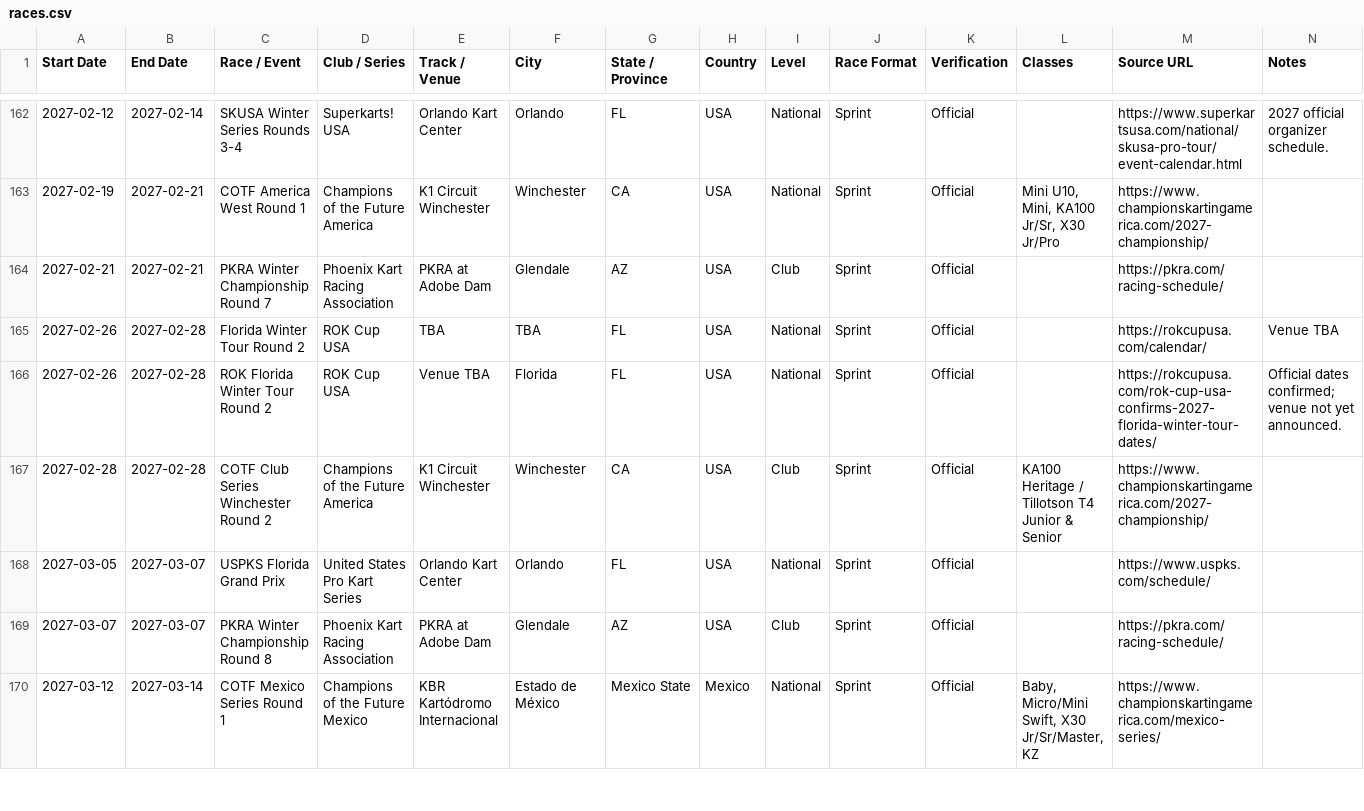
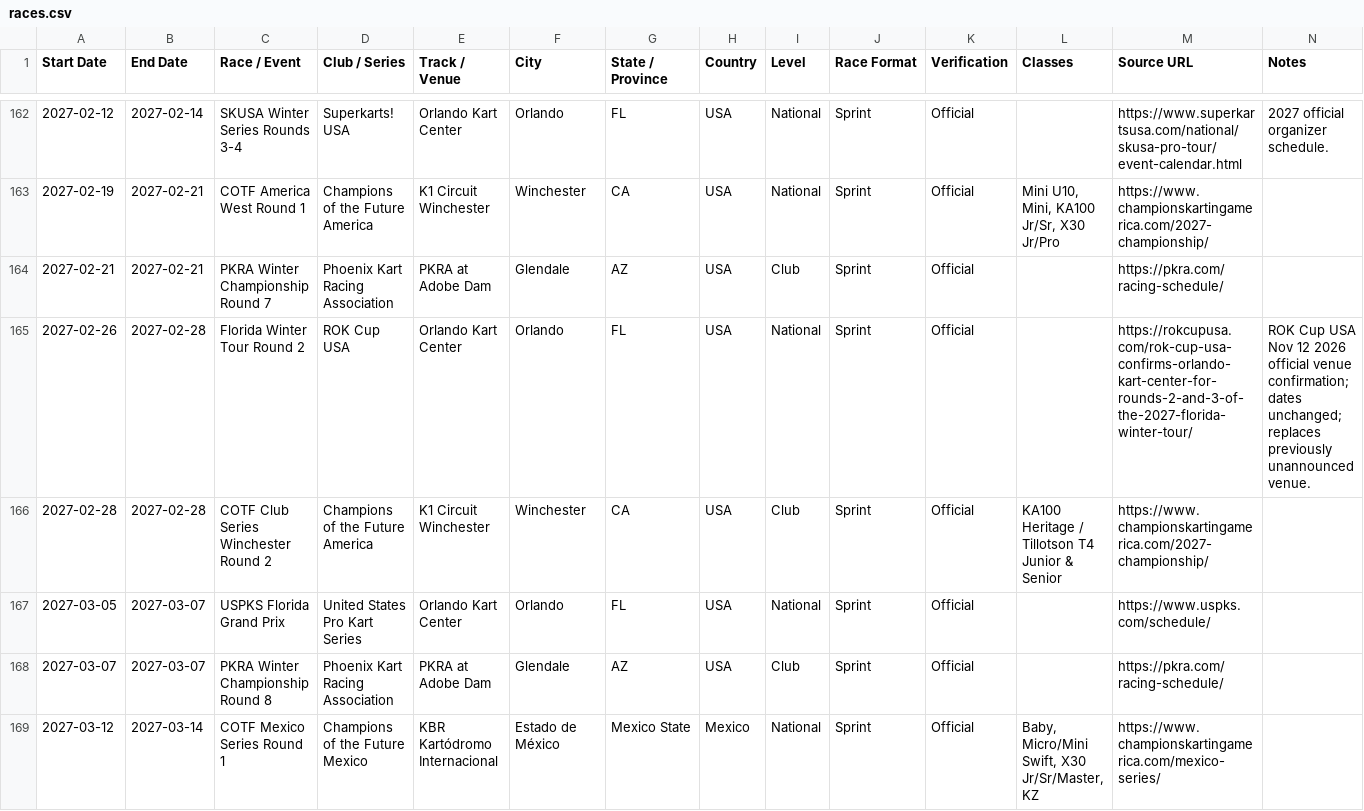
Before and after one commit to Baj002/Kart-Atlas, a CSV file: data/races.csv, drawn as a sheet; only a part is shown, gaps mark what is left out; the diff covers the shown part only.

Commit message:
Verify ROK FWT 2027 Orlando venues and exclude conditional PKRA rain date

```diff
--- a/data/races.csv
+++ b/data/races.csv
@@ -164,4 +164,3 @@
 2027-02-21,2027-02-21,PKRA Winter Championship Round 7,Phoenix Kart Racing Association,PKRA at Adobe Dam,Glendale,AZ,USA,Club,Sprint,Official,,https://pkra.com/racing-schedule/,
-2027-02-26,2027-02-28,Florida Winter Tour Round 2,ROK Cup USA,TBA,TBA,FL,USA,National,Sprint,Official,,https://rokcupusa.com/calendar/,Venue TBA
-2027-02-26,2027-02-28,ROK Florida Winter Tour Round 2,ROK Cup USA,Venue TBA,Florida,FL,USA,National,Sprint,Official,,https://rokcupusa.com/rok-cup-usa-confirms-2027-florida-winter-tour-dates/,Official dates confirmed; venue not yet announced.
+2027-02-26,2027-02-28,Florida Winter Tour Round 2,ROK Cup USA,Orlando Kart Center,Orlando,FL,USA,National,Sprint,Official,,https://rokcupusa.com/rok-cup-usa-confirms-orlando-kart-center-for-rounds-2-and-3-of-the-2027-florida-winter-tour/,ROK Cup USA Nov 12 2026 official venue confirmation; dates unchanged; replaces previously unannounced venue.
 2027-02-28,2027-02-28,COTF Club Series Winchester Round 2,Champions of the Future America,K1 Circuit Winchester,Winchester,CA,USA,Club,Sprint,Official,KA100 Heritage / Tillotson T4 Junior & Senior,https://www.championskartingamerica.com/2027-championship/,
```
Also changed, not shown: 1 removed row and 4 edited cells elsewhere in this file.
